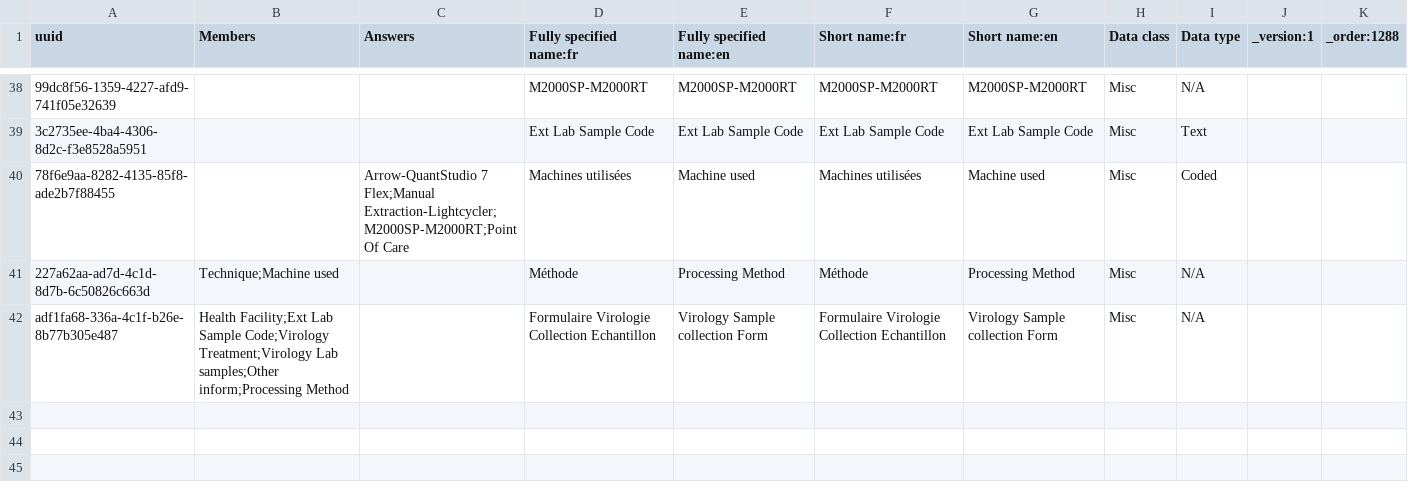
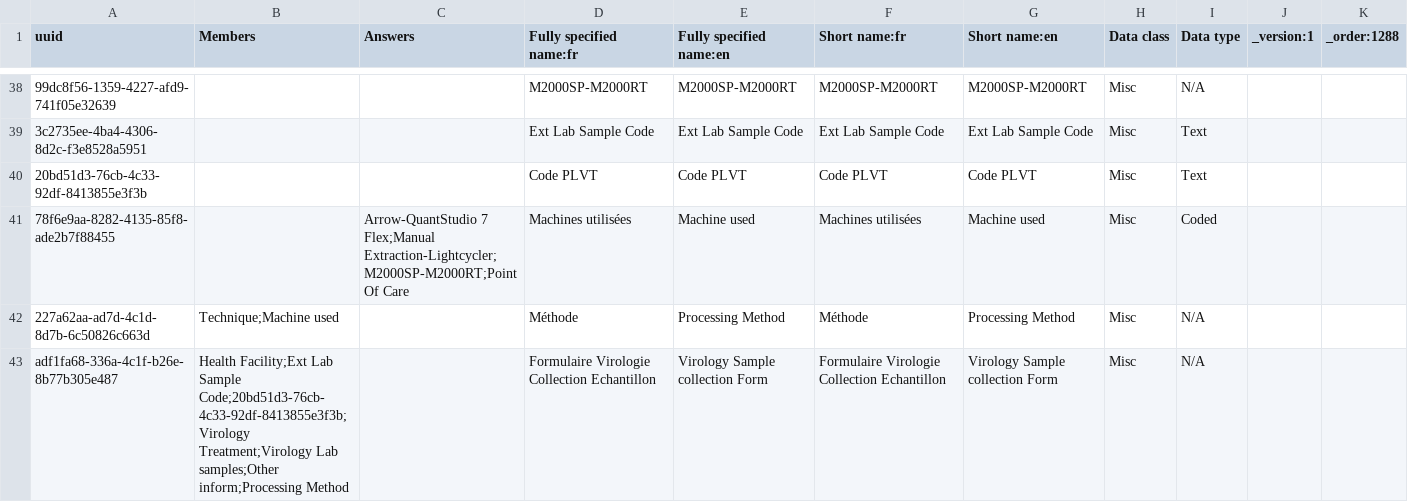
Before and after one commit to jembi/cameroon-bahmni-config, a CSV file: metadata/configuration/concepts/1288_virology_sample_collection.csv, drawn as a sheet; only a part is shown, gaps mark what is left out; addresses are those after the commit; the diff names each change by its address in the sheet, - before the commit and + after, or states it on an @@ line.

Commit message:
addressing QA comments

```diff
--- a/metadata/configuration/concepts/1288_virology_sample_collection.csv
+++ b/metadata/configuration/concepts/1288_virology_sample_collection.csv
+row 40: 20bd51d3-76cb-4c33-92df-8413855e3f3b |  |  | Code PLVT | Code PLVT | Code PLVT | Code PLVT | Misc | Text
-B43 (Members): …Lab Sample Code;Virology Treatment;Virology Lab…
+B43 (Members): …Lab Sample Code;20bd51d3-76cb-4c33-92df-8413855e3f3b;Virology Treatment;Virology Lab…
```
